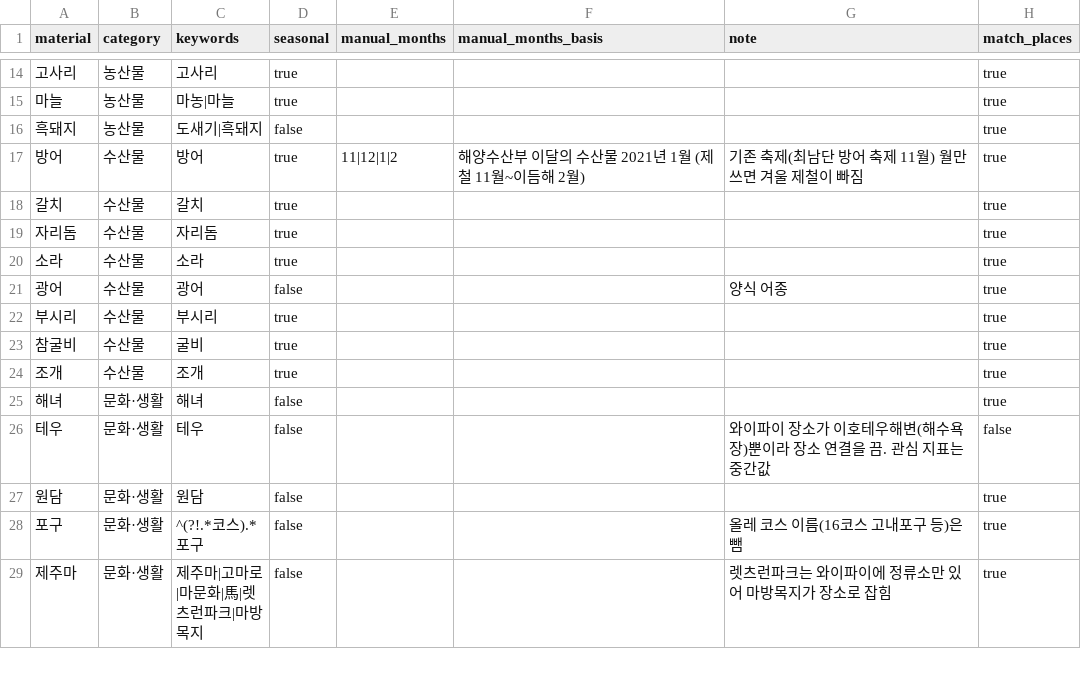
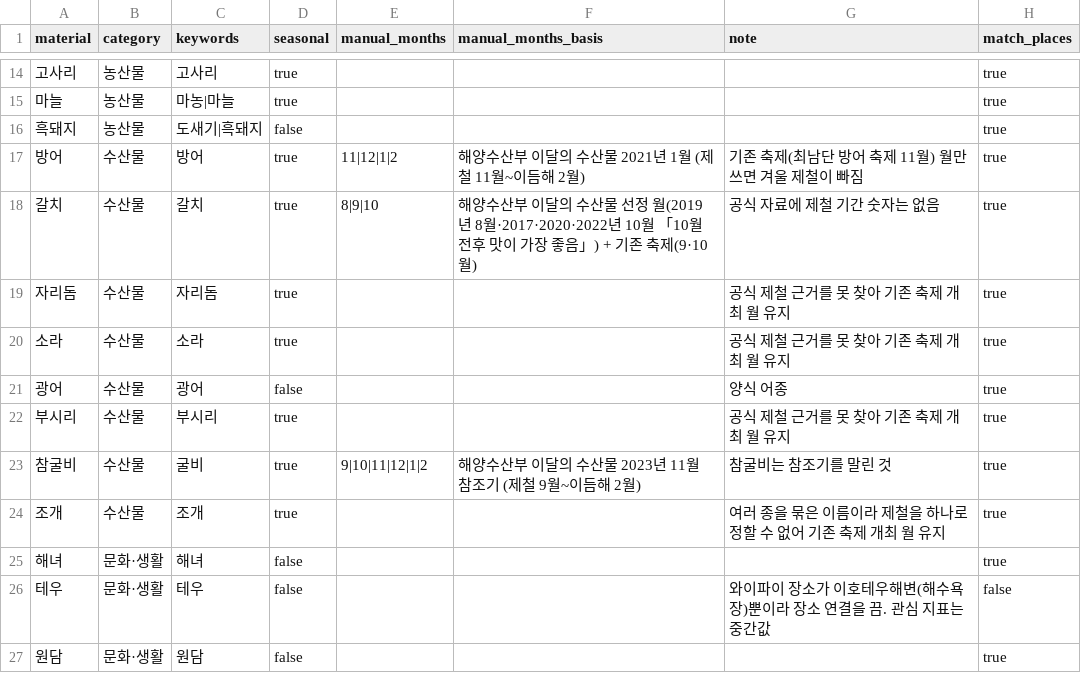
Before and after one commit to xxrainow/jeju-festival-maker, a CSV file: research/reference/jeju_material_keywords.csv, drawn as a sheet; only a part is shown, gaps mark what is left out; the shorter side is filled out with more unchanged rows.

```diff
--- a/research/reference/jeju_material_keywords.csv
+++ b/research/reference/jeju_material_keywords.csv
@@ -17,9 +17,9 @@ material,category,keywords,seasonal,manual_months,manual_months_basis,note,match
 방어,수산물,방어,true,11|12|1|2,해양수산부 이달의 수산물 2021년 1월 (제철 11월~이듬해 2월),기존 축제(최남단 방어 축제 11월) 월만 쓰면 겨울 제철이 빠짐,true
-갈치,수산물,갈치,true,,,,true
-자리돔,수산물,자리돔,true,,,,true
-소라,수산물,소라,true,,,,true
+갈치,수산물,갈치,true,8|9|10,해양수산부 이달의 수산물 선정 월(2019년 8월·2017·2020·2022년 10월 「10월 전후 맛이 가장 좋음」) + 기존 축제(9·10월),공식 자료에 제철 기간 숫자는 없음,true
+자리돔,수산물,자리돔,true,,,공식 제철 근거를 못 찾아 기존 축제 개최 월 유지,true
+소라,수산물,소라,true,,,공식 제철 근거를 못 찾아 기존 축제 개최 월 유지,true
 광어,수산물,광어,false,,,양식 어종,true
-부시리,수산물,부시리,true,,,,true
-참굴비,수산물,굴비,true,,,,true
-조개,수산물,조개,true,,,,true
+부시리,수산물,부시리,true,,,공식 제철 근거를 못 찾아 기존 축제 개최 월 유지,true
+참굴비,수산물,굴비,true,9|10|11|12|1|2,해양수산부 이달의 수산물 2023년 11월 참조기 (제철 9월~이듬해 2월),참굴비는 참조기를 말린 것,true
+조개,수산물,조개,true,,,여러 종을 묶은 이름이라 제철을 하나로 정할 수 없어 기존 축제 개최 월 유지,true
 해녀,문화·생활,해녀,false,,,,true
```
Also changed, not shown: research/reference/jeju_materials.csv.
